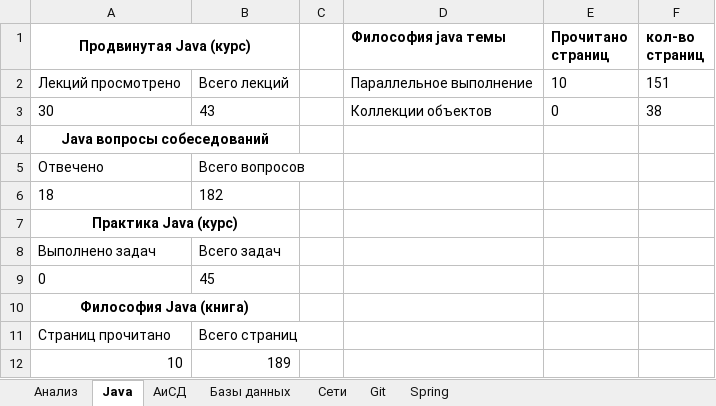
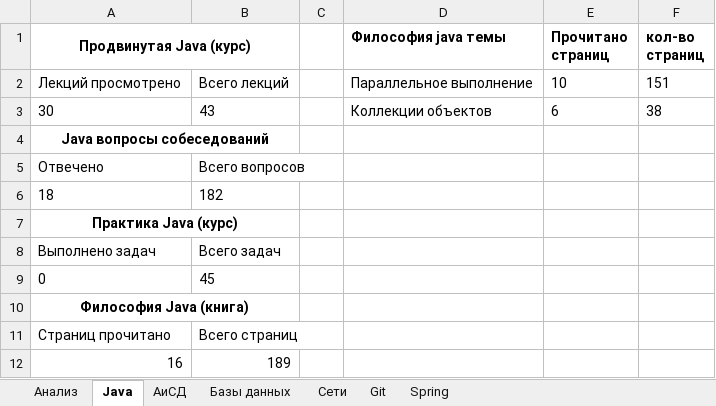
Before and after one commit to Shilaev/Java-Backend, an Excel workbook: JavaBackend_progres.xlsx, sheet Java, drawn as a sheet; values as stored, in another font and other column widths than the file's, no borders; the diff names each change by its address in the sheet, - before the commit and + after, or states it on an @@ line.

```diff
--- a/JavaBackend_progres.xlsx (sheet Java)
+++ b/JavaBackend_progres.xlsx (sheet Java)
-E3 (Прочитано страниц): 0
+E3 (Прочитано страниц): 6
-A12 (Продвинутая Java (курс)): 10
+A12 (Продвинутая Java (курс)): 16
```
Also changed, not shown: sheet Анализ, charts or pictures, 3 other files.
